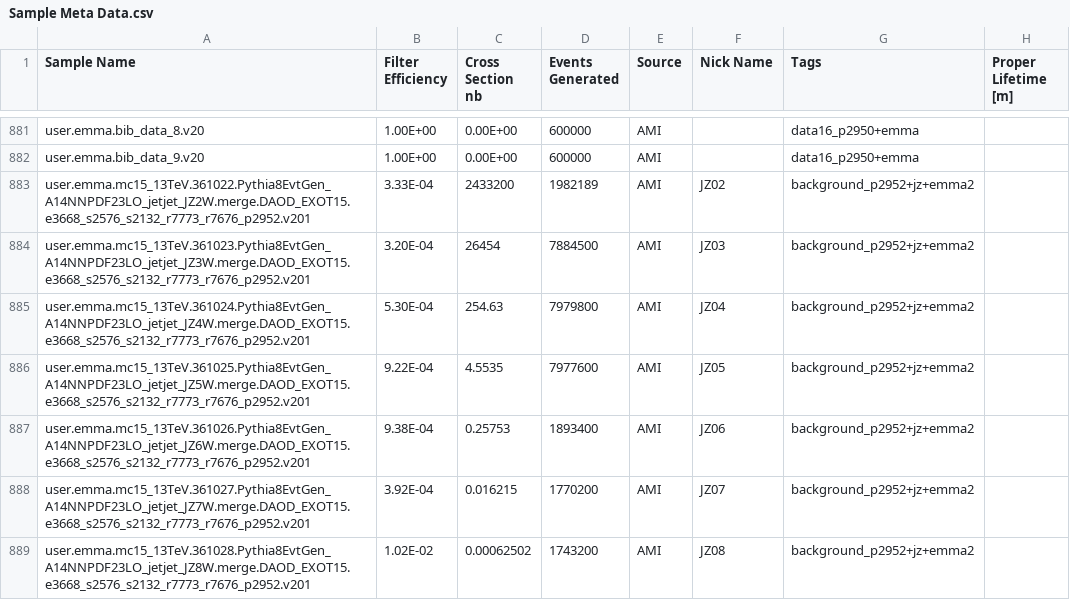
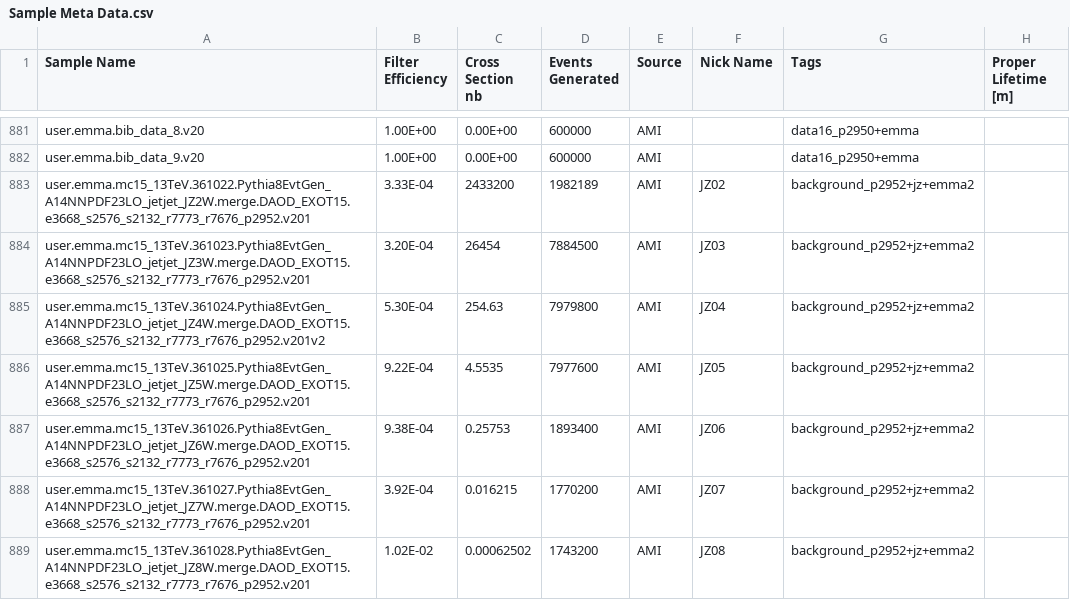
Before and after one commit to gordonwatts/JetCutStudies, a CSV file: libDataAccess/Sample Meta Data.csv, drawn as a sheet; only a part is shown, gaps mark what is left out.

Commit message:
Update to deal with a bad cache problem.

```diff
--- a/libDataAccess/Sample Meta Data.csv
+++ b/libDataAccess/Sample Meta Data.csv
@@ -884,3 +884,3 @@ user.emma.mc15_13TeV.361022.Pythia8EvtGen_A14NNPDF23LO_jetjet_JZ2W.merge.DAOD_EX
 user.emma.mc15_13TeV.361023.Pythia8EvtGen_A14NNPDF23LO_jetjet_JZ3W.merge.DAOD_EXOT15.e3668_s2576_s2132_r7773_r7676_p2952.v201,3.20E-04,26454,7884500,AMI,JZ03,background_p2952+jz+emma2,
-user.emma.mc15_13TeV.361024.Pythia8EvtGen_A14NNPDF23LO_jetjet_JZ4W.merge.DAOD_EXOT15.e3668_s2576_s2132_r7773_r7676_p2952.v201,5.30E-04,254.63,7979800,AMI,JZ04,background_p2952+jz+emma2,
+user.emma.mc15_13TeV.361024.Pythia8EvtGen_A14NNPDF23LO_jetjet_JZ4W.merge.DAOD_EXOT15.e3668_s2576_s2132_r7773_r7676_p2952.v201v2,5.30E-04,254.63,7979800,AMI,JZ04,background_p2952+jz+emma2,
 user.emma.mc15_13TeV.361025.Pythia8EvtGen_A14NNPDF23LO_jetjet_JZ5W.merge.DAOD_EXOT15.e3668_s2576_s2132_r7773_r7676_p2952.v201,9.22E-04,4.5535,7977600,AMI,JZ05,background_p2952+jz+emma2,
```
